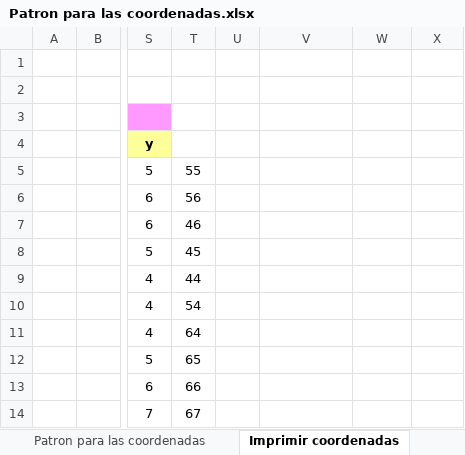
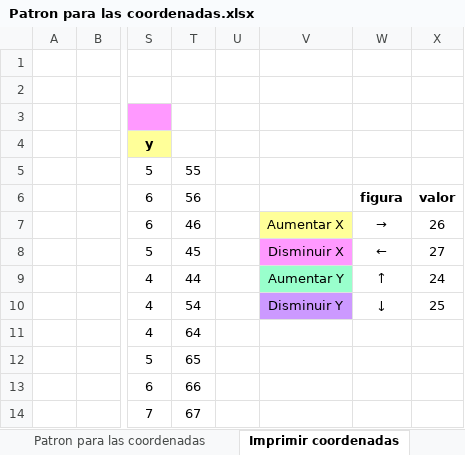
Before and after one commit to marcelaestrada/Proyecto1Micro, an Excel workbook: Análisis/Patron para las coordenadas.xlsx, sheet Imprimir coordenadas, drawn as a sheet; only a part is shown, gaps mark what is left out; values as stored, in another font and other column widths than the file's, no borders; the diff names each change by its address in the sheet, - before the commit and + after, or states it on an @@ line.

```diff
--- a/Análisis/Patron para las coordenadas.xlsx (sheet Imprimir coordenadas)
+++ b/Análisis/Patron para las coordenadas.xlsx (sheet Imprimir coordenadas)
-W6: (empty)
+W6: figura
-X6: (empty)
+X6: valor
-V7: (empty)
+V7: Aumentar X
-V7 fill: none
+V7 fill: #FFFF99
-W7: (empty)
+W7: →
-X7: (empty)
+X7: 26
-V8: (empty)
+V8: Disminuir X
-V8 fill: none
+V8 fill: #FF99FF
-W8: (empty)
+W8: ←
-X8: (empty)
+X8: 27
-V9: (empty)
+V9: Aumentar Y
-V9 fill: none
+V9 fill: #99FFCC
-W9: (empty)
+W9: ↑
-X9: (empty)
+X9: 24
-V10: (empty)
+V10: Disminuir Y
-V10 fill: none
+V10 fill: #CC99FF
-W10: (empty)
+W10: ↓
-X10: (empty)
+X10: 25
```
Also changed, not shown: sheet Patron para las coordenadas, other sheet tabs, 2 other files.
